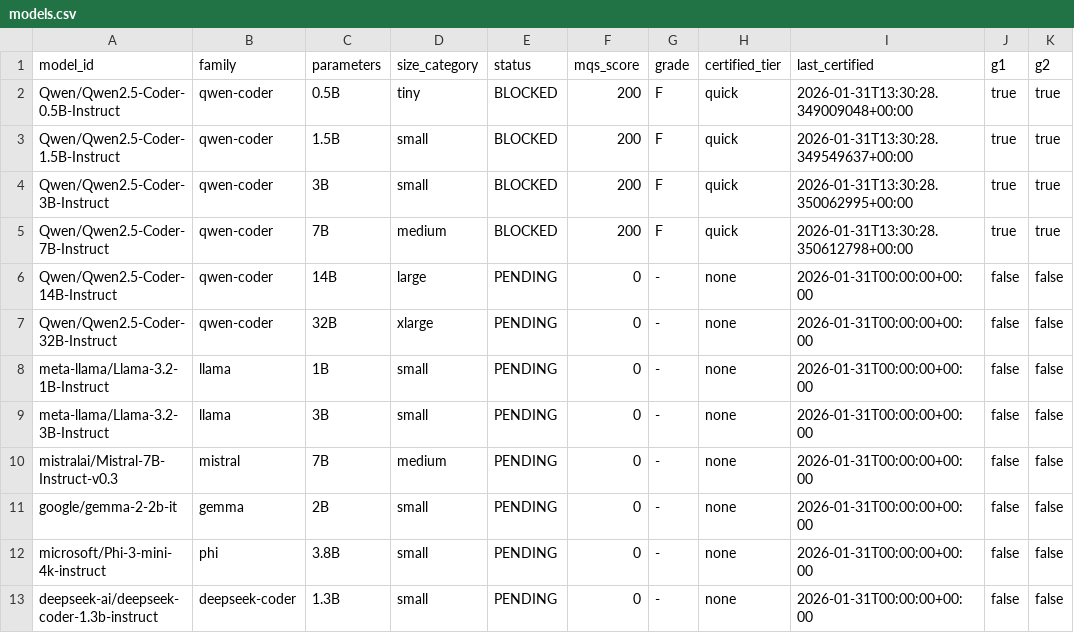
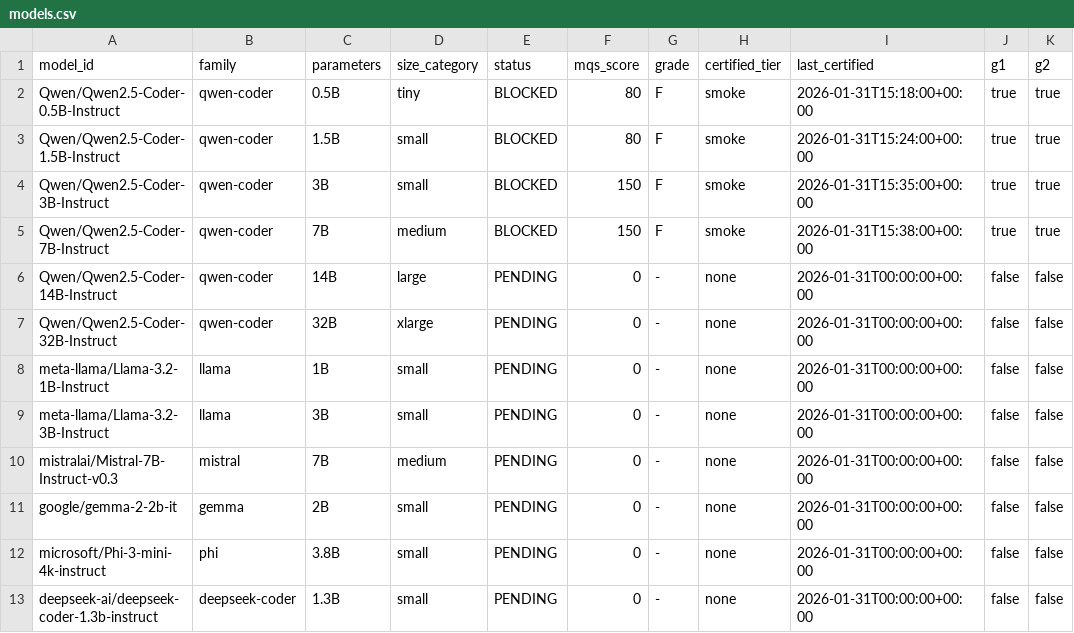
Before and after one commit to paiml/apr-model-qa-playbook, a CSV file: docs/certifications/models.csv, drawn as a sheet; only a part is shown; the diff names each change by its address in the sheet, - before the commit and + after, or states it on an @@ line.

```diff
--- a/docs/certifications/models.csv
+++ b/docs/certifications/models.csv
-F2:F3 (mqs_score): 200
+F2:F3 (mqs_score): 80
-H2:H5 (certified_tier): quick
+H2:H5 (certified_tier): smoke
-I2 (last_certified): 2026-01-31T13:30:28.349009048+00:00
+I2 (last_certified): 2026-01-31T15:18:00+00:00
-I3 (last_certified): 2026-01-31T13:30:28.349549637+00:00
+I3 (last_certified): 2026-01-31T15:24:00+00:00
-F4:F5 (mqs_score): 200
+F4:F5 (mqs_score): 150
-I4 (last_certified): 2026-01-31T13:30:28.350062995+00:00
+I4 (last_certified): 2026-01-31T15:35:00+00:00
-I5 (last_certified): 2026-01-31T13:30:28.350612798+00:00
+I5 (last_certified): 2026-01-31T15:38:00+00:00
```
Also changed, not shown: 7 other files.
